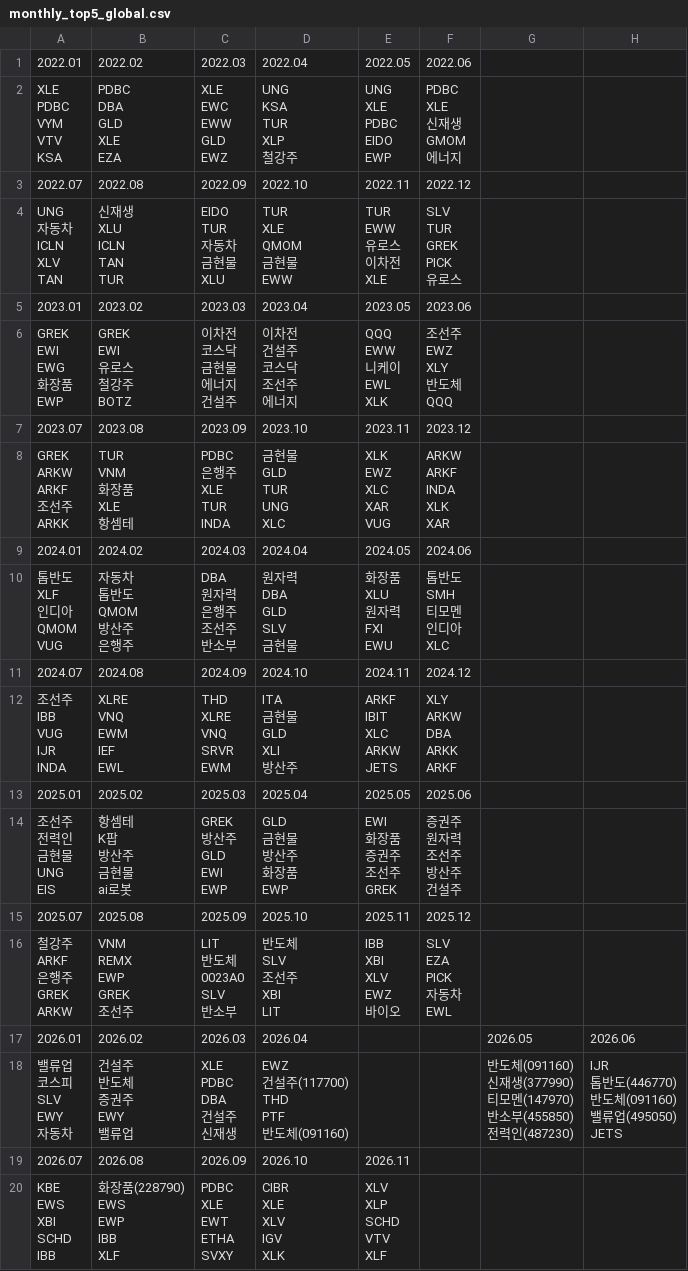
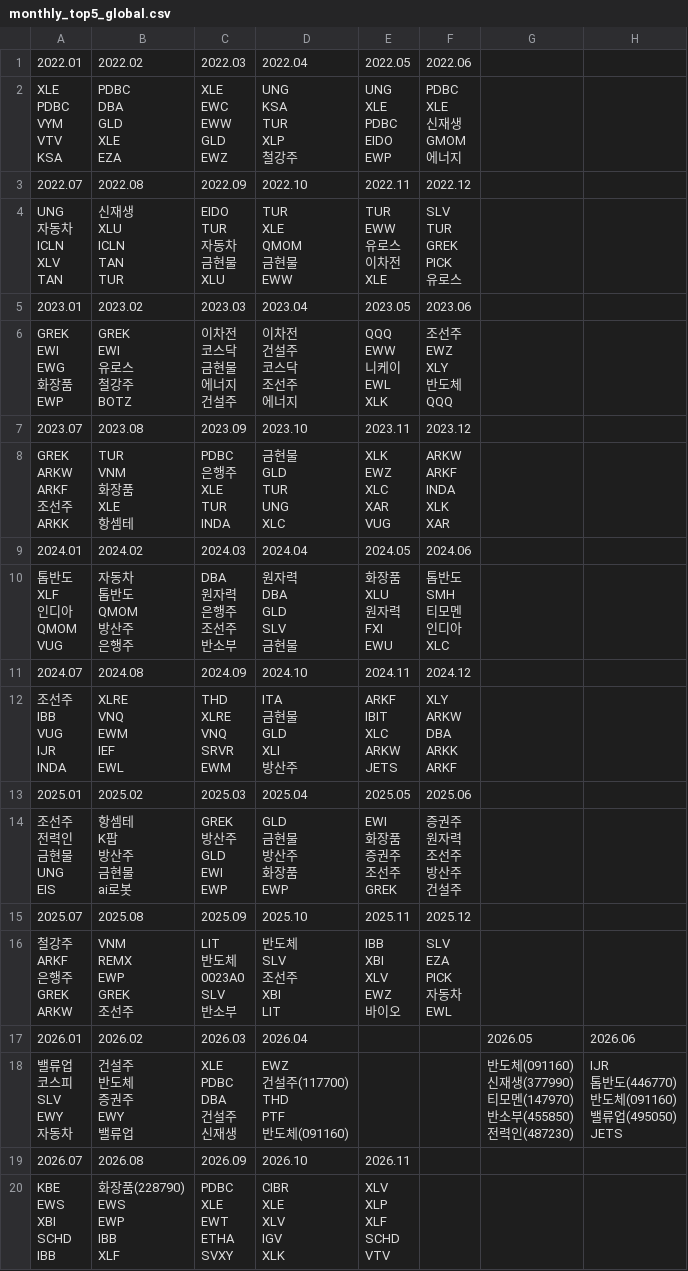
Before and after one commit to momentum79/report-us, a CSV file: etf_history/monthly_top5_global.csv, drawn as a sheet.

```diff
--- a/etf_history/monthly_top5_global.csv
+++ b/etf_history/monthly_top5_global.csv
@@ -235,22 +235,22 @@ JETS"
 2026.07,2026.08,2026.09,2026.10,2026.11
-"KBE
-EWS
-XBI
-SCHD
-IBB","화장품(228790)
-EWS
-EWP
-IBB
-XLF","PDBC
-XLE
-EWT
-ETHA
-SVXY","CIBR
-XLE
-XLV
-IGV
-XLK","XLV
-XLP
-SCHD
-VTV
-XLF"
+"KBE
+EWS
+XBI
+SCHD
+IBB","화장품(228790)
+EWS
+EWP
+IBB
+XLF","PDBC
+XLE
+EWT
+ETHA
+SVXY","CIBR
+XLE
+XLV
+IGV
+XLK","XLV
+XLP
+XLF
+SCHD
+VTV"
```
Also changed, not shown: etf_history/holdings_daily.csv, rank_history_kr150/market_temp_history.csv, 57 other files.
